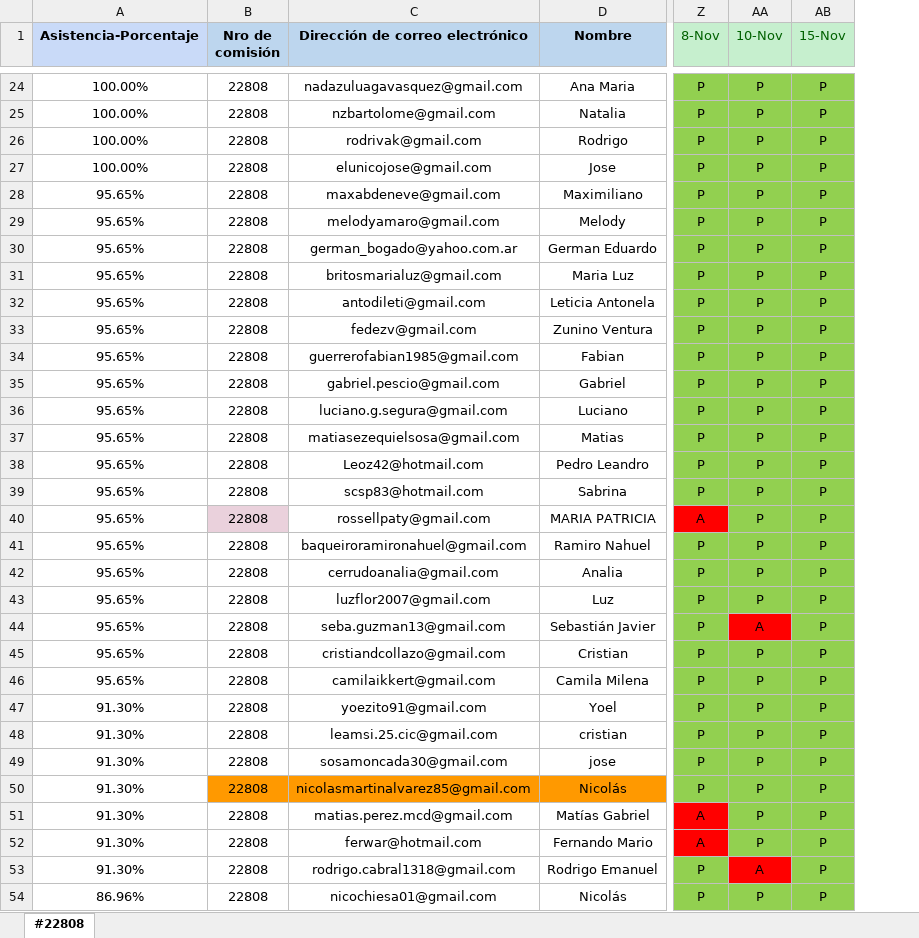
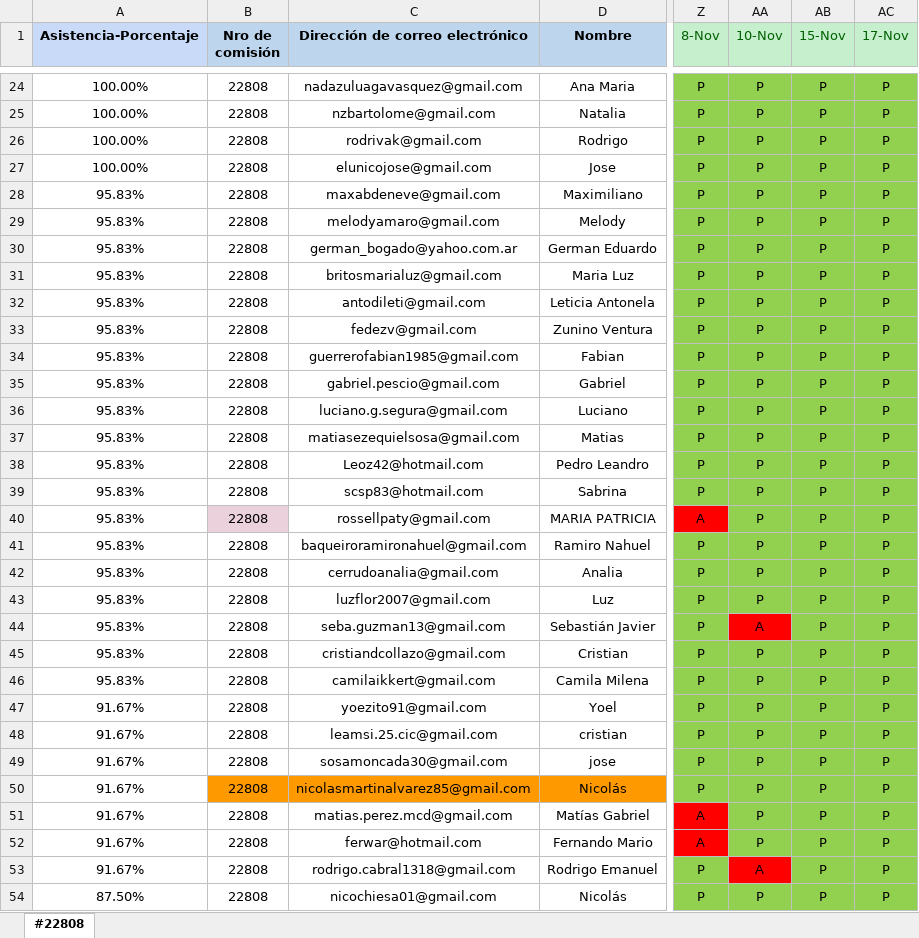
Before and after one commit to DevJumpProf/comision22808, an Excel workbook: PRESENTISMO 22808.xlsx, sheet #22808, drawn as a sheet; only a part is shown, gaps mark what is left out; values as stored, in another font and other column widths than the file's, no borders; the diff covers the shown part only; the diff names each change by its address in the sheet, - before the commit and + after, or states it on an @@ line.

```diff
--- a/PRESENTISMO 22808.xlsx (sheet #22808)
+++ b/PRESENTISMO 22808.xlsx (sheet #22808)
+column AC (17-Nov), rows 24-54: all P
-A28:A46 (Asistencia-Porcentaje): 95.65%
+A28:A46 (Asistencia-Porcentaje): 95.83%
-A47:A53 (Asistencia-Porcentaje): 91.30%
+A47:A53 (Asistencia-Porcentaje): 91.67%
-A54 (Asistencia-Porcentaje): 86.96%
+A54 (Asistencia-Porcentaje): 87.50%
```
Also changed, not shown: 42 edited cells elsewhere in this sheet, formulas that keep their value, 14 other files.
